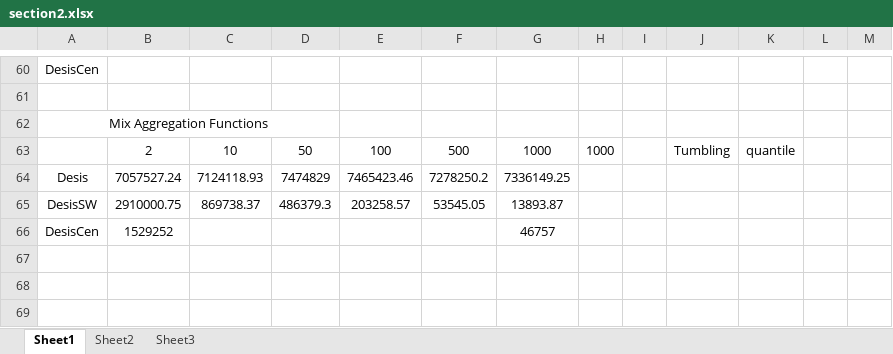
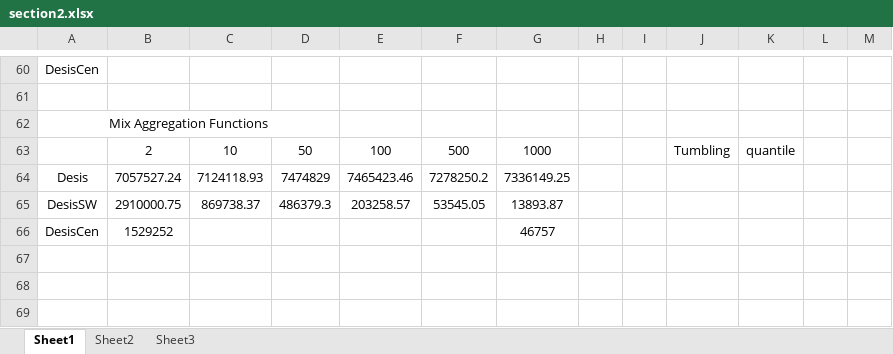
Before and after one commit to wywclmqf/DESengine, an Excel workbook: results/section2.xlsx, sheet Sheet1, drawn as a sheet; only a part is shown, gaps mark what is left out; values as stored, in another font and other column widths than the file's, no borders; the diff covers the shown part only; the diff names each change by its address in the sheet, - before the commit and + after, or states it on an @@ line.

Commit message:
result

```diff
--- a/results/section2.xlsx (sheet Sheet1)
+++ b/results/section2.xlsx (sheet Sheet1)
-H63: 1000
+H63: (empty)
```
Also changed, not shown: 10 added rows, 10 removed rows and 12 edited cells elsewhere in this sheet, 20 other files.
